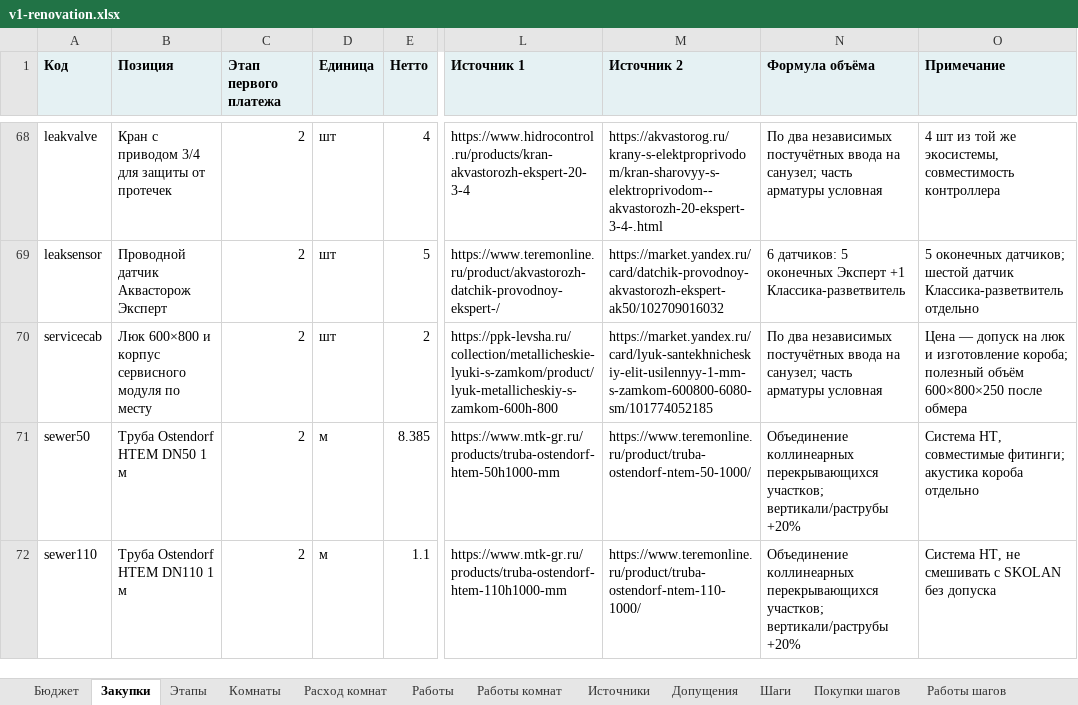
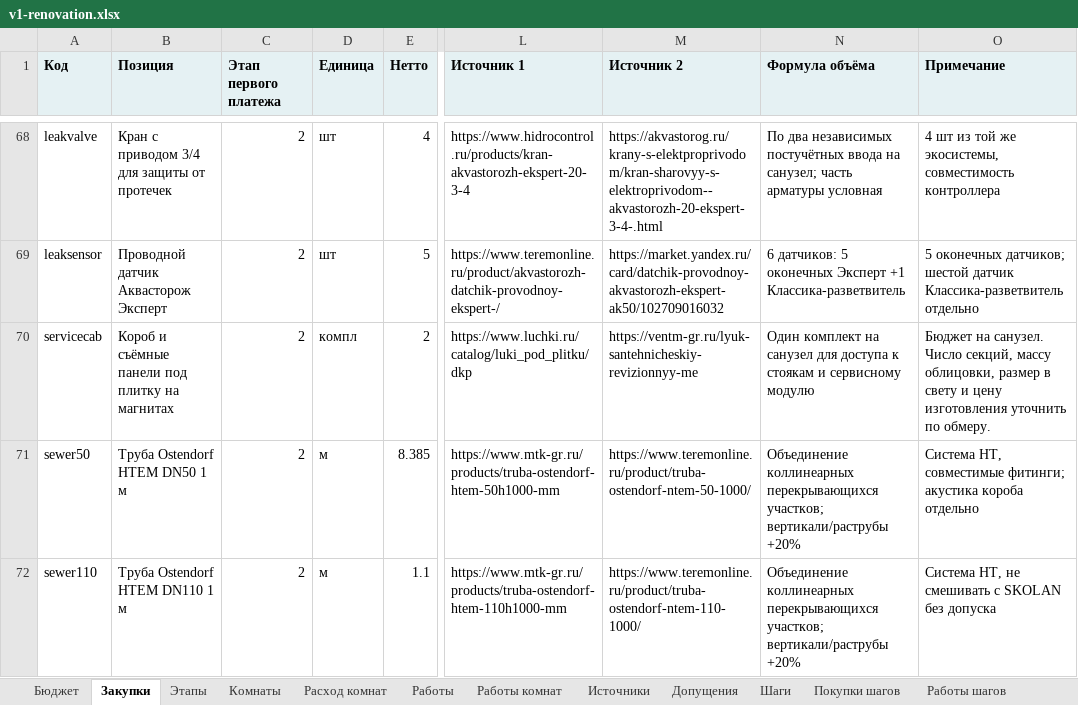
Before and after one commit to kprokopchik/stroika, an Excel workbook: docs/kvartira-95/downloads/v1-renovation.xlsx, sheet Закупки, drawn as a sheet; only a part is shown, gaps mark what is left out; values as stored, in another font and other column widths than the file's, no borders; the diff names each change by its address in the sheet, - before the commit and + after, or states it on an @@ line.

Commit message:
В1: скрытый доступ к стоякам через съёмные панели на магнитах

```diff
--- a/docs/kvartira-95/downloads/v1-renovation.xlsx (sheet Закупки)
+++ b/docs/kvartira-95/downloads/v1-renovation.xlsx (sheet Закупки)
-B70 (Позиция): Люк 600×800 и корпус сервисного модуля по месту
+B70 (Позиция): Короб и съёмные панели под плитку на магнитах
-D70 (Единица): шт
+D70 (Единица): компл
-L70 (Источник 1): https://ppk-levsha.ru/collection/metallicheskie-lyuki-s-zamkom/product/lyuk-metallicheskiy-s-zamkom-600h-800
+L70 (Источник 1): https://www.luchki.ru/catalog/luki_pod_plitku/dkp
-M70 (Источник 2): https://market.yandex.ru/card/lyuk-santekhnicheskiy-elit-usilennyy-1-mm-s-zamkom-600800-6080-sm/101774052185
+M70 (Источник 2): https://ventm-gr.ru/lyuk-santehnicheskiy-revizionnyy-me
-N70 (Формула объёма): По два независимых постучётных ввода на санузел; часть арматуры условная
+N70 (Формула объёма): Один комплект на санузел для доступа к стоякам и сервисному модулю
-O70 (Примечание): Цена — допуск на люк и изготовление короба; полезный объём 600×800×250 после обмера
+O70 (Примечание): Бюджет на санузел. Число секций, массу облицовки, размер в свету и цену изготовления уточнить по обмеру.
```
Also changed, not shown: sheet Источники, sheet Покупки шагов, sheet Расход комнат, projects/kvartira-95/downloads/v1-renovation.xlsx, 29 other files.
